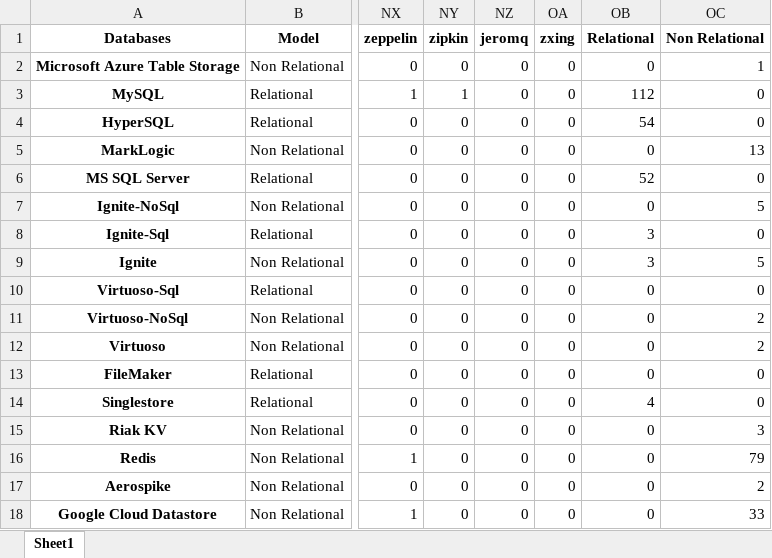
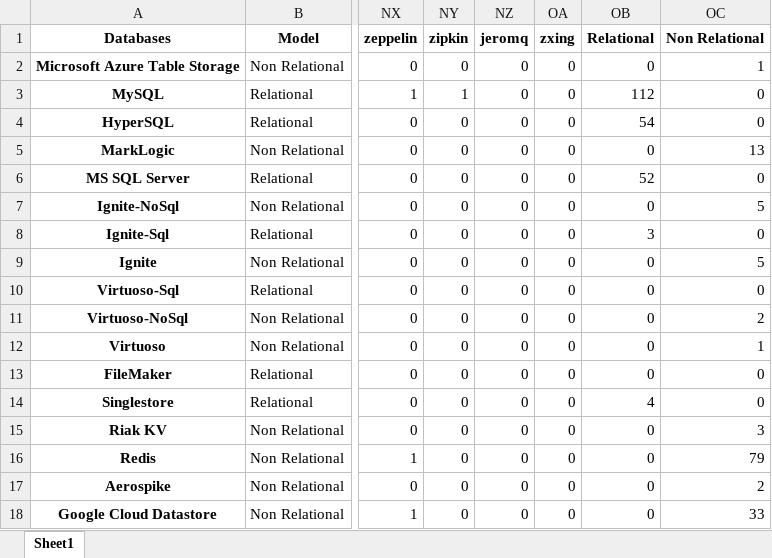
Before and after one commit to gems-uff/db-mining, an Excel workbook: src/output.xlsx, sheet Sheet1, drawn as a sheet; only a part is shown, gaps mark what is left out; values as stored, in another font and other column widths than the file's, no borders; the diff names each change by its address in the sheet, - before the commit and + after, or states it on an @@ line.

```diff
--- a/src/output.xlsx (sheet Sheet1)
+++ b/src/output.xlsx (sheet Sheet1)
-OB9 (Relational): 3
+OB9 (Relational): 0
-OC12 (Non Relational): 2
+OC12 (Non Relational): 1
```
Also changed, not shown: resources/count_sql.xlsx, resources/query.xlsx, 8 other files.
